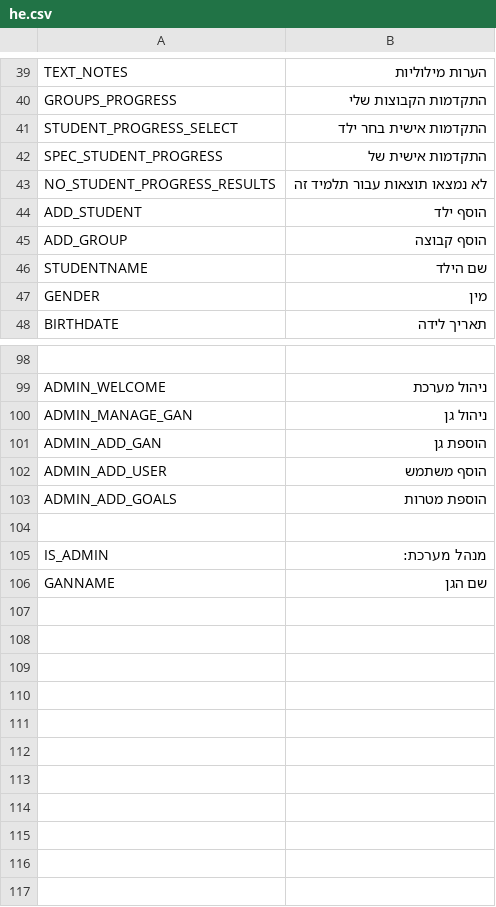
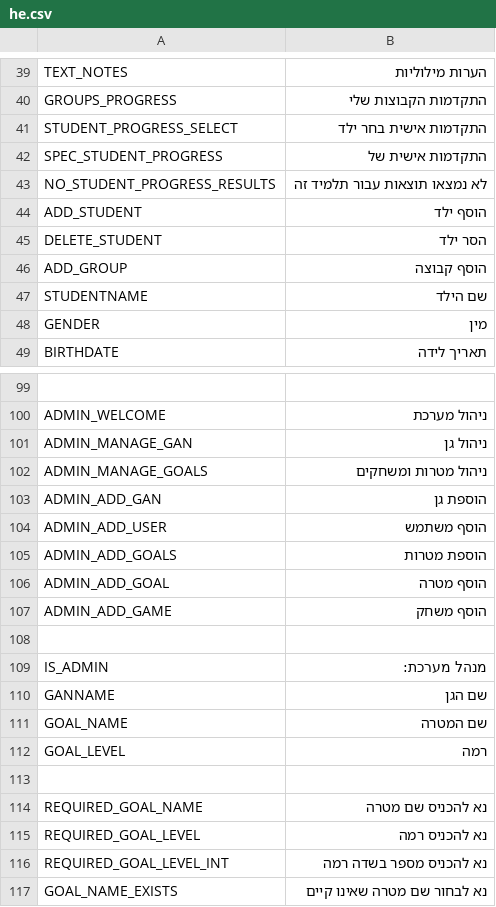
Before and after one commit to annakipnis/balagan, a CSV file: lang/he.csv, drawn as a sheet; only a part is shown, gaps mark what is left out; the diff names each change by its address in the sheet, - before the commit and + after, or states it on an @@ line.

```diff
--- a/lang/he.csv
+++ b/lang/he.csv
+row 45: DELETE_STUDENT | הסר ילד
+row 102: ADMIN_MANAGE_GOALS | ניהול מטרות ומשחקים
+row 106: ADMIN_ADD_GOAL | הוסף מטרה
+row 107: ADMIN_ADD_GAME | הוסף משחק
+row 111: GOAL_NAME | שם המטרה
+row 112: GOAL_LEVEL | רמה
+row 113: (empty)
+row 114: REQUIRED_GOAL_NAME | נא להכניס שם מטרה
+row 115: REQUIRED_GOAL_LEVEL | נא להכניס רמה
+row 116: REQUIRED_GOAL_LEVEL_INT | נא להכניס מספר בשדה רמה
+row 117: GOAL_NAME_EXISTS | נא לבחור שם מטרה שאינו קיים
```
Also changed, not shown: 15 other files.
